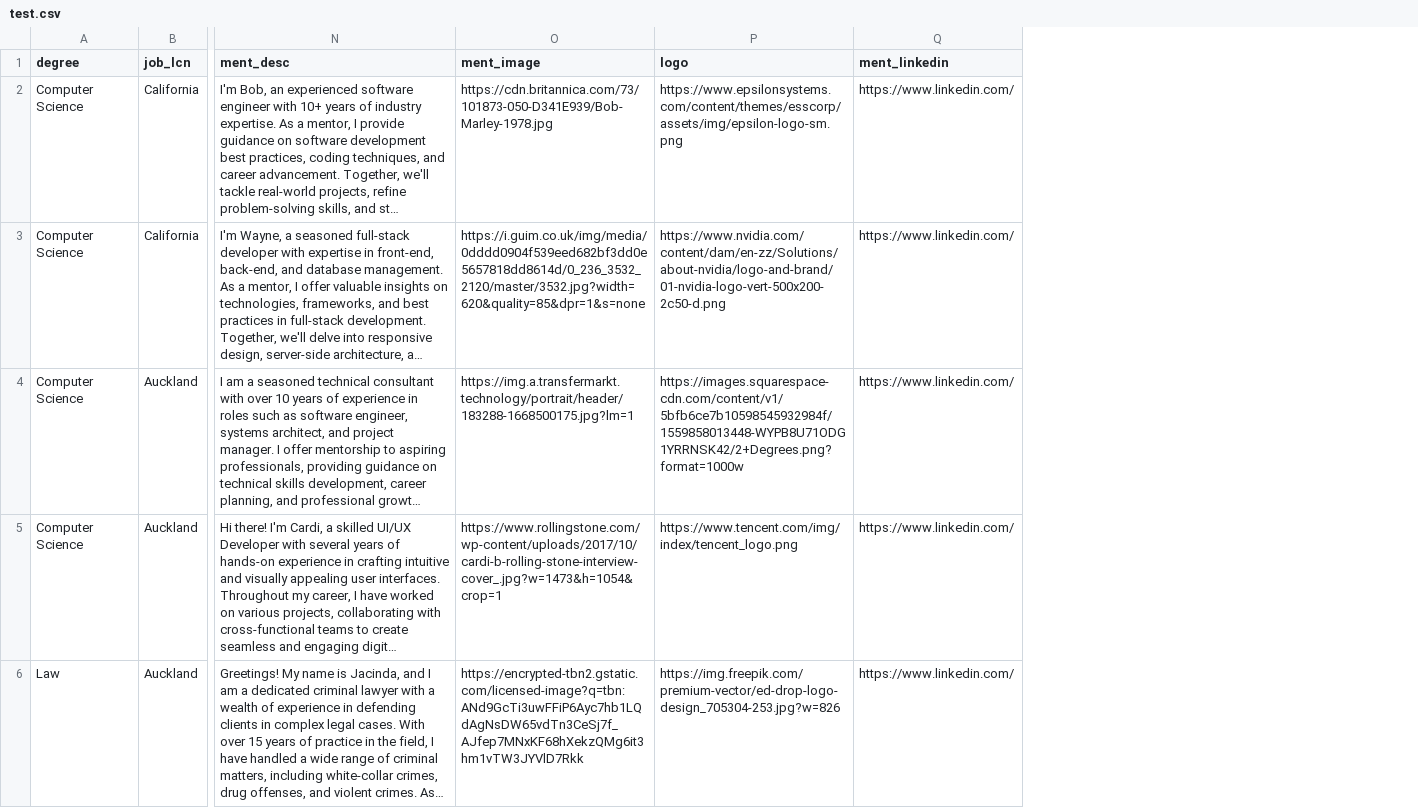
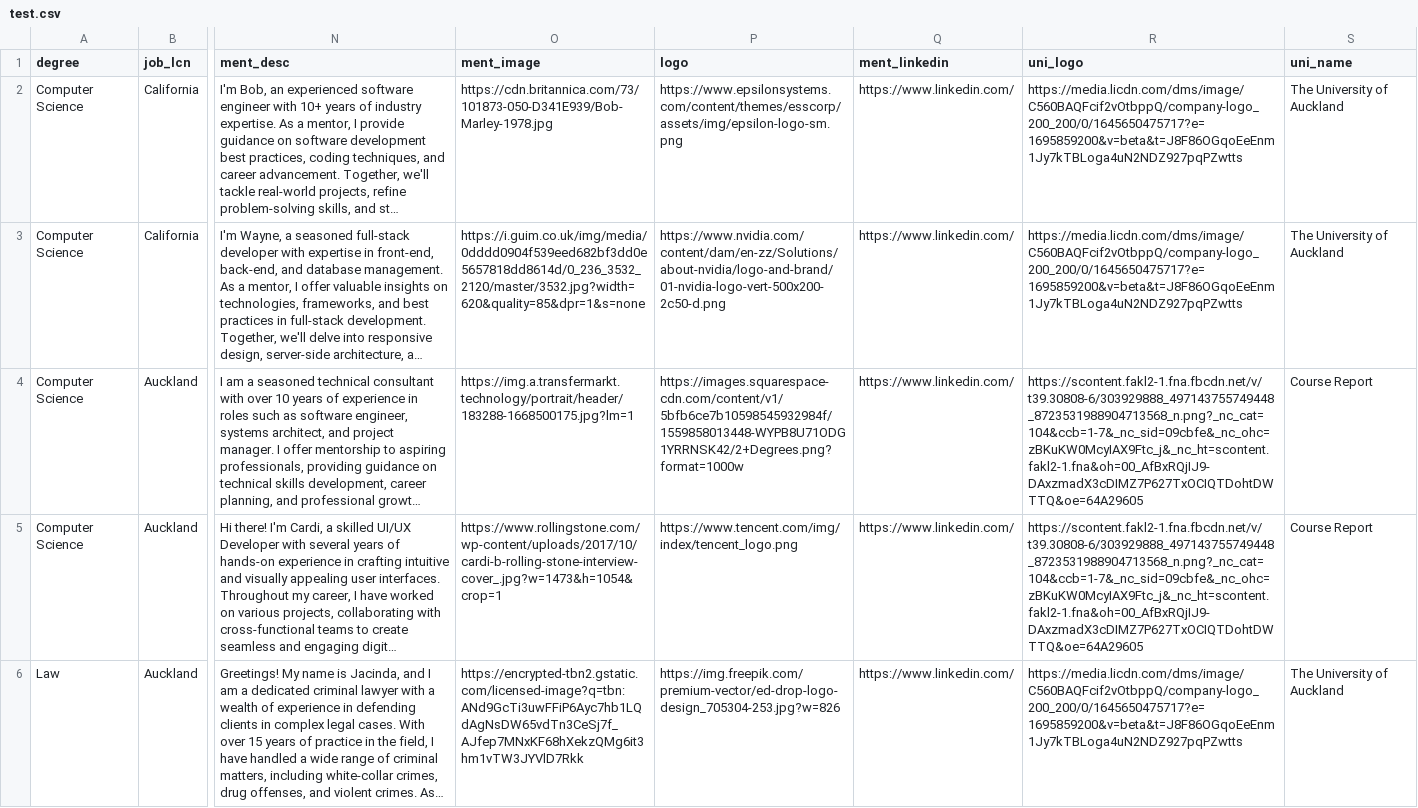
Before and after one commit to AboodAsfari/accenture-direction, a CSV file: public/data/test.csv, drawn as a sheet; only a part is shown, gaps mark what is left out; long unchanged cells end in …; the diff names each change by its address in the sheet, - before the commit and + after, or states it on an @@ line.

Commit message:
Courses Listed and detail page done

```diff
--- a/public/data/test.csv
+++ b/public/data/test.csv
+column R (uni_logo), rows 2-6: https://media.licdn.com/dms/image/C560BAQFcif2vOtbppQ/company-logo_200_200/0/1645650475717?e=1695859200&v=beta&t=J8F86OGqoEeEnm1Jy7kTBLoga4uN2NDZ927pqPZwtts | https://media.licdn.com/dms/image/C560BAQFcif2vOtbppQ/company-logo_200_200/0/1645650475717?e=1695859200&v=beta&t=J8F86OGqoEeEnm1Jy7kTBLoga4uN2NDZ927pqPZwtts | https://scontent.fakl2-1.fna.fbcdn.net/v/t39.30808-6/303929888_497143755749448_8723531988904713568_n.png?_nc_cat=104&ccb=1-7&_nc_sid=09cbfe&_nc_ohc=zBKuKW0McyIAX9Ftc_j&_nc_ht=scontent.fakl2-1.fna&oh=00_AfBxRQjIJ9-DAxzmadX3cDIMZ7P627TxOCIQTDohtDWTTQ&oe=64A29605 | https://scontent.fakl2-1.fna.fbcdn.net/v/t39.30808-6/303929888_497143755749448_8723531988904713568_n.png?_nc_cat=104&ccb=1-7&_nc_sid=09cbfe&_nc_ohc=zBKuKW0McyIAX9Ftc_j&_nc_ht=scontent.fakl2-1.fna&oh=00_AfBxRQjIJ9-DAxzmadX3cDIMZ7P627TxOCIQTDohtDWTTQ&oe=64A29605 | https://media.licdn.com/dms/image/C560BAQFcif2vOtbppQ/company-logo_200_200/0/1645650475717?e=1695859200&v=beta&t=J8F86OGqoEeEnm1Jy7kTBLoga4uN2NDZ927pqPZwtts
+column S (uni_name), rows 2-6: The University of Auckland | The University of Auckland | Course Report | Course Report | The University of Auckland
```
Also changed, not shown: 3 other files.
